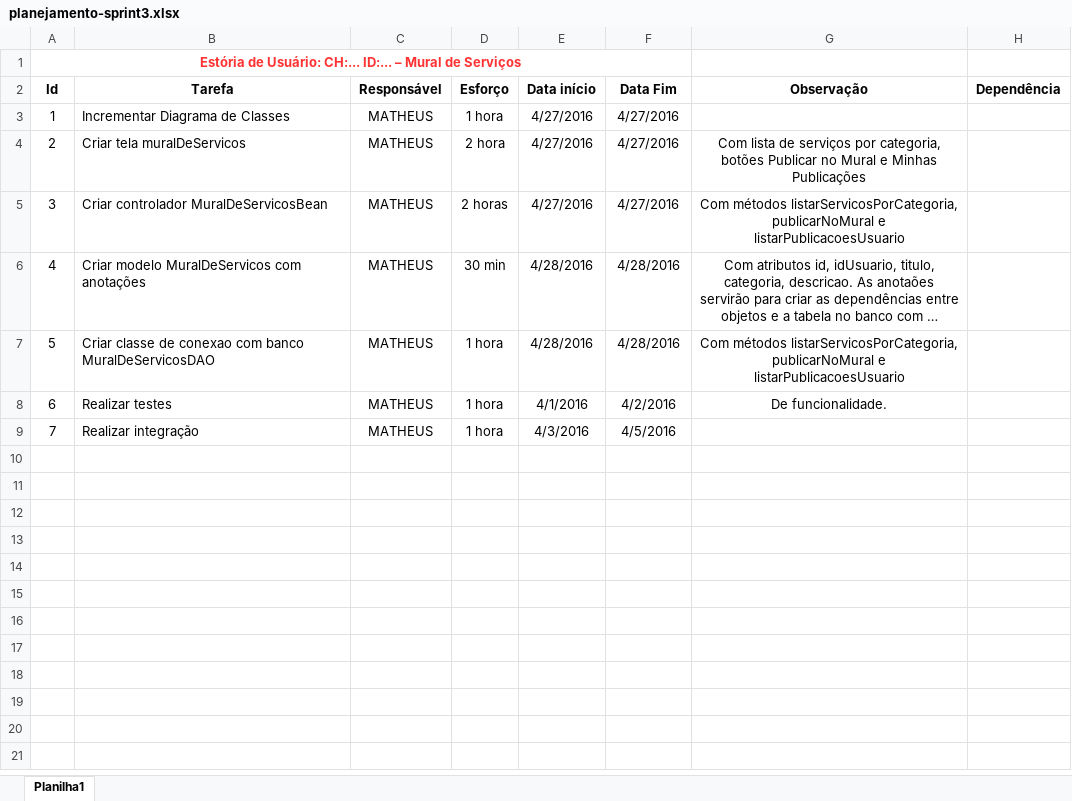
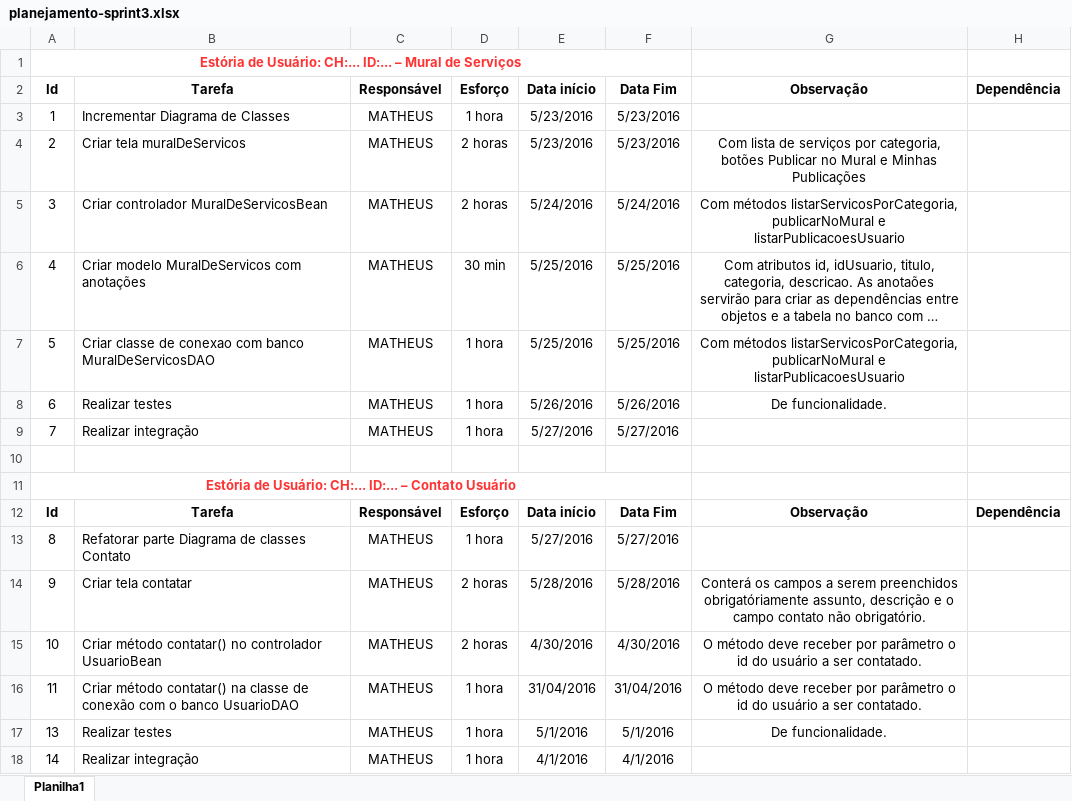
Before and after one commit to matheus-tabares/professional-tracking-system, an Excel workbook: documentos/outros-documentos/Sprint-3/planejamento-sprint3.xlsx, sheet Planilha1, drawn as a sheet; long unchanged cells end in …; values as stored, in another font and other column widths than the file's, no borders; the diff names each change by its address in the sheet, - before the commit and + after, or states it on an @@ line.

Commit message:
planejamento contato usuario

```diff
--- a/documentos/outros-documentos/Sprint-3/planejamento-sprint3.xlsx (sheet Planilha1)
+++ b/documentos/outros-documentos/Sprint-3/planejamento-sprint3.xlsx (sheet Planilha1)
-E3:E4: 4/27/2016
+E3:E4: 5/23/2016
-F3:F4: 4/27/2016
+F3:F4: 5/23/2016
-D4: 2 hora
+D4: 2 horas
-E5: 4/27/2016
+E5: 5/24/2016
-F5: 4/27/2016
+F5: 5/24/2016
-E6:E7: 4/28/2016
+E6:E7: 5/25/2016
-F6:F7: 4/28/2016
+F6:F7: 5/25/2016
-E8: 4/1/2016
+E8: 5/26/2016
-F8: 4/2/2016
+F8: 5/26/2016
-E9: 4/3/2016
+E9: 5/27/2016
-F9: 4/5/2016
+F9: 5/27/2016
+row 10: (empty)
+row 11: Estória de Usuário: CH:... ID:... – Contato Usuário
+row 12: Id | Tarefa | Responsável | Esforço | Data início | Data Fim | Observação | Dependência
+row 13: 8 | Refatorar parte Diagrama de classes Contato | MATHEUS | 1 hora | 5/27/2016 | 5/27/2016
+row 14: 9 | Criar tela contatar | MATHEUS | 2 horas | 5/28/2016 | 5/28/2016 | Conterá os campos a serem preenchidos obrigatóriamente assunto, descrição e o campo contato não obrigatório.
+row 15: 10 | Criar método contatar() no controlador UsuarioBean | MATHEUS | 2 horas | 4/30/2016 | 4/30/2016 | O método deve receber por parâmetro o id do usuário a ser contatado.
+row 16: 11 | Criar método contatar() na classe de conexão com o banco UsuarioDAO | MATHEUS | 1 hora | 31/04/2016 | 31/04/2016 | O método deve receber por parâmetro o id do usuário a ser contatado.
+row 17: 13 | Realizar testes | MATHEUS | 1 hora | 5/1/2016 | 5/1/2016 | De funcionalidade.
+row 18: 14 | Realizar integração | MATHEUS | 1 hora | 4/1/2016 | 4/1/2016
```
